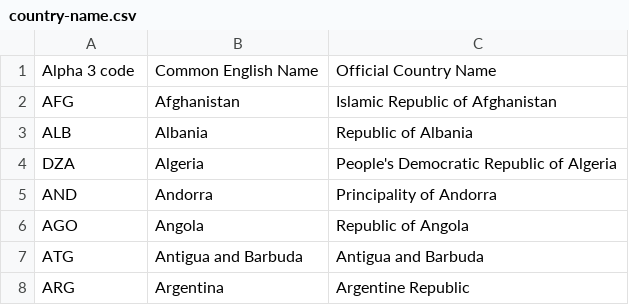
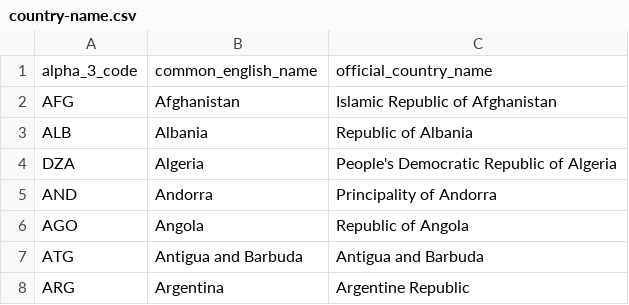
Before and after one commit to iliyaj/world-data, a CSV file: country-name.csv, drawn as a sheet; only a part is shown.

Commit message:
update schema and added country-area.csv

```diff
--- a/country-name.csv
+++ b/country-name.csv
@@ -1,2 +1,2 @@
-Alpha 3 code ,Common English Name,Official Country Name
+alpha_3_code ,common_english_name,official_country_name
 AFG,Afghanistan,Islamic Republic of Afghanistan
```
Also changed, not shown: iso-3166.csv, 1 other file.
